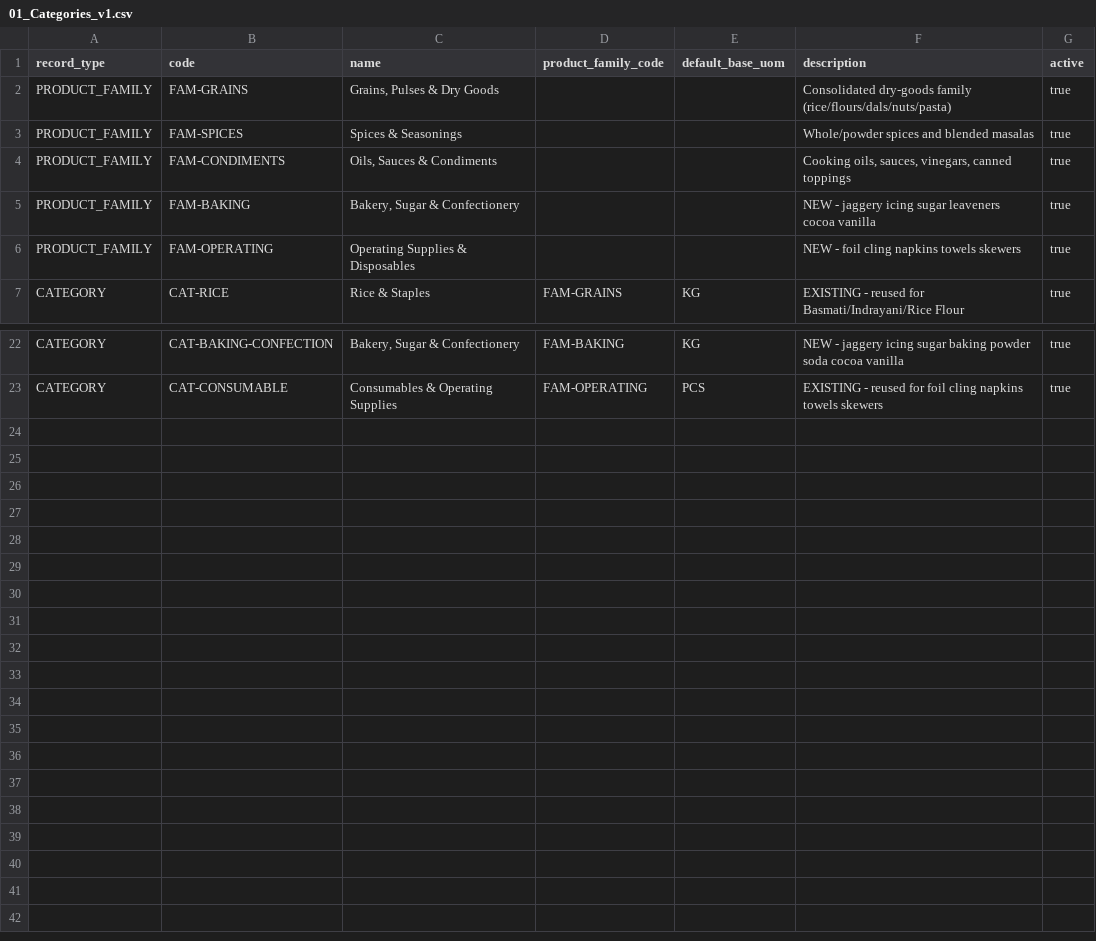
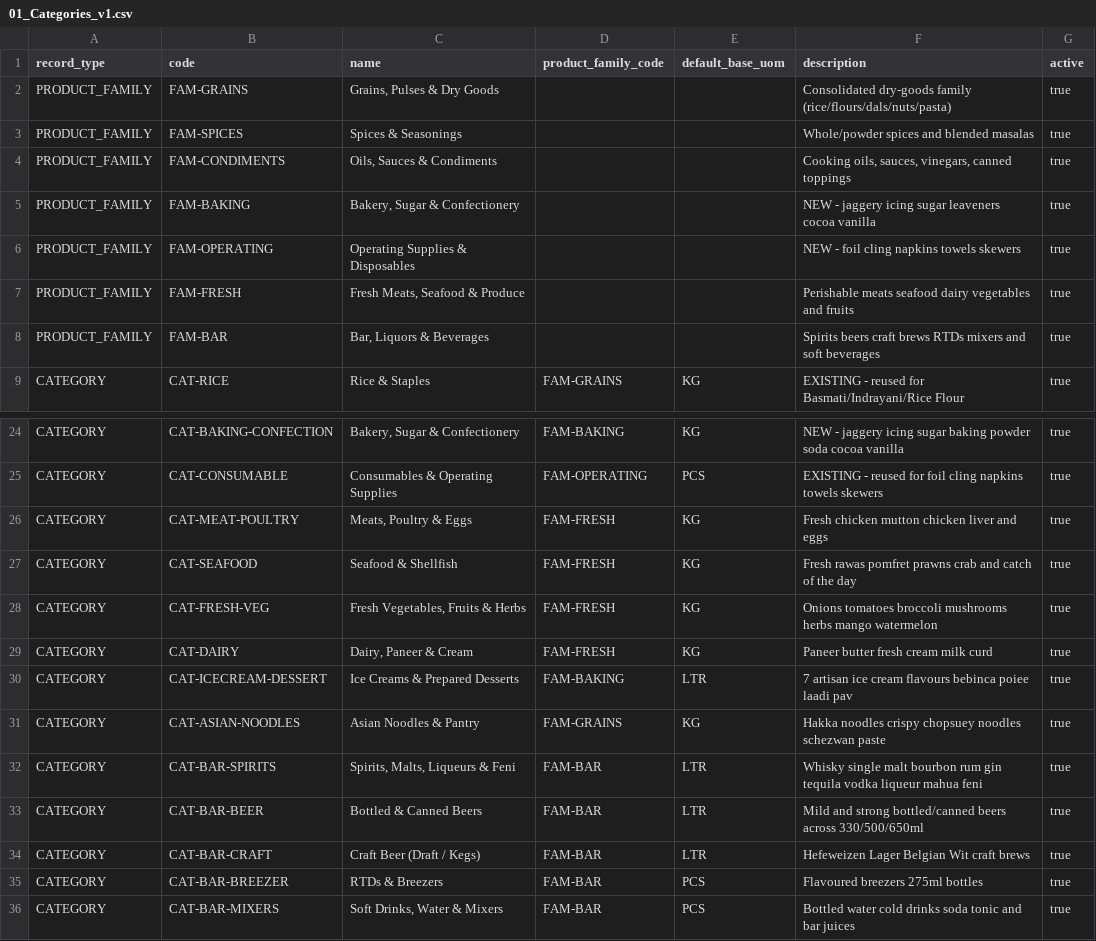
Before and after one commit to vaibhavv4re/anchor, a CSV file: inventory_import_pack/01_Categories_v1.csv, drawn as a sheet; only a part is shown, gaps mark what is left out; the diff names each change by its address in the sheet, - before the commit and + after, or states it on an @@ line.

Commit message:
feat(menu,inventory,bar): unified menu-recipe engine, storage alignment, 286-SKU master pack & cocktail/pour bindings

```diff
--- a/inventory_import_pack/01_Categories_v1.csv
+++ b/inventory_import_pack/01_Categories_v1.csv
+row 7: PRODUCT_FAMILY | FAM-FRESH | Fresh Meats, Seafood & Produce |  |  | Perishable meats seafood dairy vegetables and fruits | true
+row 8: PRODUCT_FAMILY | FAM-BAR | Bar, Liquors & Beverages |  |  | Spirits beers craft brews RTDs mixers and soft beverages | true
+row 26: CATEGORY | CAT-MEAT-POULTRY | Meats, Poultry & Eggs | FAM-FRESH | KG | Fresh chicken mutton chicken liver and eggs | true
+row 27: CATEGORY | CAT-SEAFOOD | Seafood & Shellfish | FAM-FRESH | KG | Fresh rawas pomfret prawns crab and catch of the day | true
+row 28: CATEGORY | CAT-FRESH-VEG | Fresh Vegetables, Fruits & Herbs | FAM-FRESH | KG | Onions tomatoes broccoli mushrooms herbs mango watermelon | true
+row 29: CATEGORY | CAT-DAIRY | Dairy, Paneer & Cream | FAM-FRESH | KG | Paneer butter fresh cream milk curd | true
+row 30: CATEGORY | CAT-ICECREAM-DESSERT | Ice Creams & Prepared Desserts | FAM-BAKING | LTR | 7 artisan ice cream flavours bebinca poiee laadi pav | true
+row 31: CATEGORY | CAT-ASIAN-NOODLES | Asian Noodles & Pantry | FAM-GRAINS | KG | Hakka noodles crispy chopsuey noodles schezwan paste | true
+row 32: CATEGORY | CAT-BAR-SPIRITS | Spirits, Malts, Liqueurs & Feni | FAM-BAR | LTR | Whisky single malt bourbon rum gin tequila vodka liqueur mahua feni | true
+row 33: CATEGORY | CAT-BAR-BEER | Bottled & Canned Beers | FAM-BAR | LTR | Mild and strong bottled/canned beers across 330/500/650ml | true
+row 34: CATEGORY | CAT-BAR-CRAFT | Craft Beer (Draft / Kegs) | FAM-BAR | LTR | Hefeweizen Lager Belgian Wit craft brews | true
+row 35: CATEGORY | CAT-BAR-BREEZER | RTDs & Breezers | FAM-BAR | PCS | Flavoured breezers 275ml bottles | true
+row 36: CATEGORY | CAT-BAR-MIXERS | Soft Drinks, Water & Mixers | FAM-BAR | PCS | Bottled water cold drinks soda tonic and bar juices | true
```
Also changed, not shown: inventory_import_pack/02_Units_v1.csv, 33 other files.
